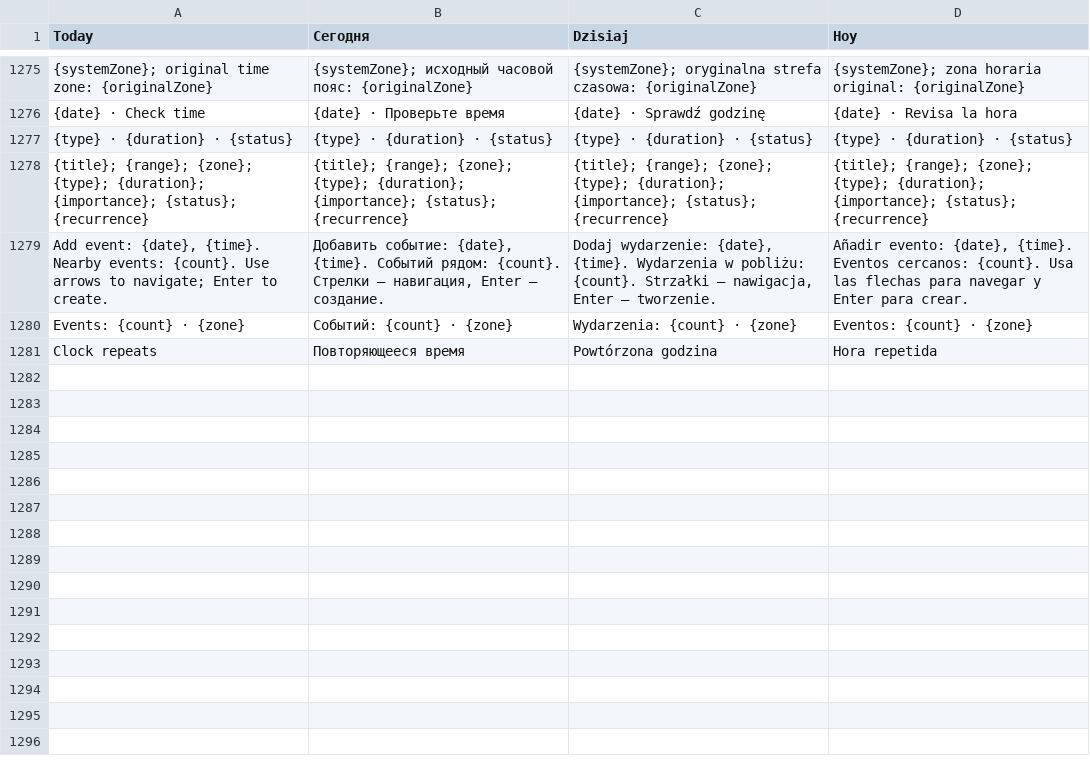
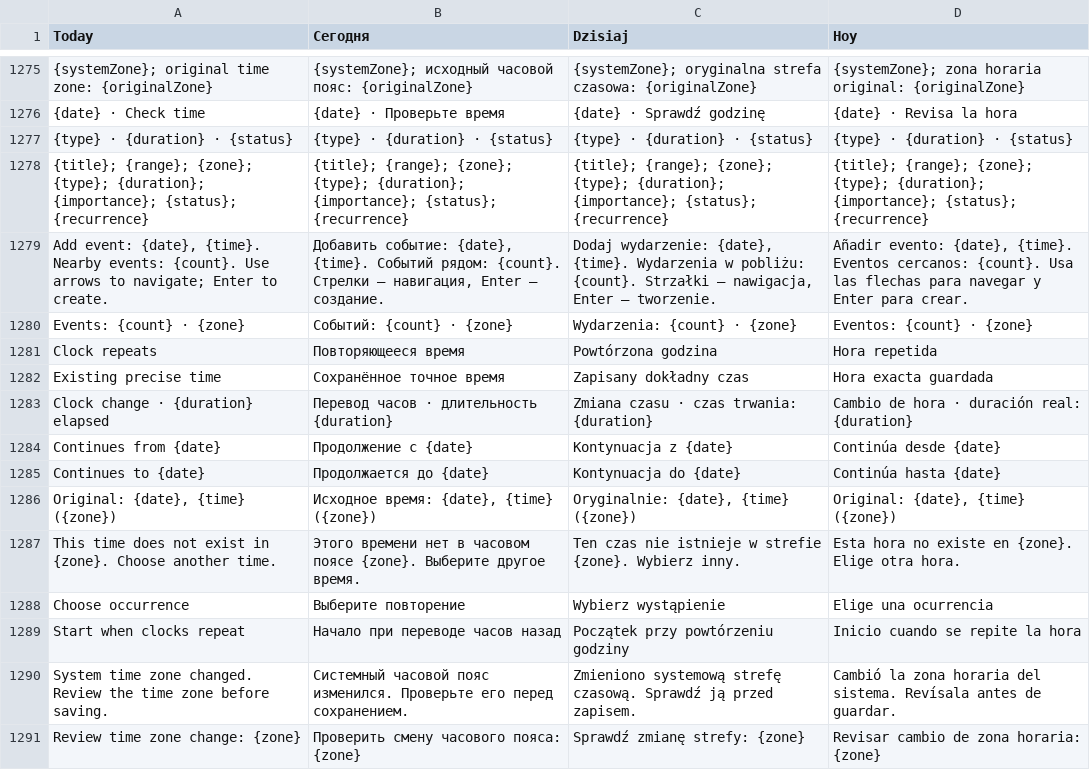
Before and after one commit to Valdemarouki/Path, a TSV file: i18n/messages.tsv, drawn as a sheet; only a part is shown, gaps mark what is left out.

Commit message:
Preserve calendar time meaning and legacy event precision
Edit system-zone wall times through instants while retaining the original zone and untouched timing fields. Describe exact elapsed time and continuation metadata, require fold and zone-change review, and cover persistence and recovery with synthetic DOM regressions.

Co-Authored-By: Paperclip <noreply@paperclip.ing>

```diff
--- a/i18n/messages.tsv
+++ b/i18n/messages.tsv
@@ -1281 +1281,11 @@ Events: {count} · {zone}	Событий: {count} · {zone}	Wydarzenia: {count}
 Clock repeats	Повторяющееся время	Powtórzona godzina	Hora repetida
+Existing precise time	Сохранённое точное время	Zapisany dokładny czas	Hora exacta guardada
+Clock change · {duration} elapsed	Перевод часов · длительность {duration}	Zmiana czasu · czas trwania: {duration}	Cambio de hora · duración real: {duration}
+Continues from {date}	Продолжение с {date}	Kontynuacja z {date}	Continúa desde {date}
+Continues to {date}	Продолжается до {date}	Kontynuacja do {date}	Continúa hasta {date}
+Original: {date}, {time} ({zone})	Исходное время: {date}, {time} ({zone})	Oryginalnie: {date}, {time} ({zone})	Original: {date}, {time} ({zone})
+This time does not exist in {zone}. Choose another time.	Этого времени нет в часовом поясе {zone}. Выберите другое время.	Ten czas nie istnieje w strefie {zone}. Wybierz inny.	Esta hora no existe en {zone}. Elige otra hora.
+Choose occurrence	Выберите повторение	Wybierz wystąpienie	Elige una ocurrencia
+Start when clocks repeat	Начало при переводе часов назад	Początek przy powtórzeniu godziny	Inicio cuando se repite la hora
+System time zone changed. Review the time zone before saving.	Системный часовой пояс изменился. Проверьте его перед сохранением.	Zmieniono systemową strefę czasową. Sprawdź ją przed zapisem.	Cambió la zona horaria del sistema. Revísala antes de guardar.
+Review time zone change: {zone}	Проверить смену часового пояса: {zone}	Sprawdź zmianę strefy: {zone}	Revisar cambio de zona horaria: {zone}
```
Also changed, not shown: 8 other files.
